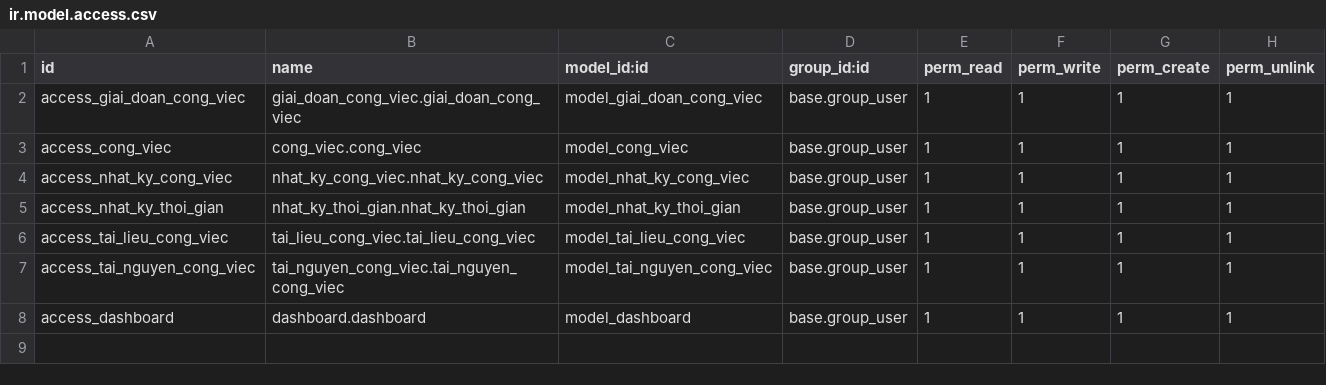
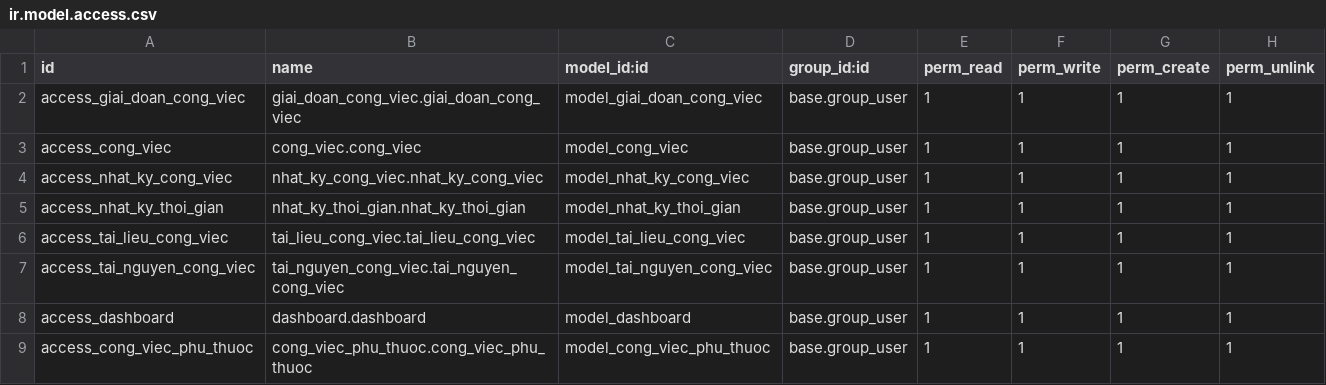
Before and after one commit to maalgaw/HN-QTPMDN-1712, a CSV file: addons/quan_ly_cong_viec/security/ir.model.access.csv, drawn as a sheet; the diff names each change by its address in the sheet, - before the commit and + after, or states it on an @@ line.

```diff
--- a/addons/quan_ly_cong_viec/security/ir.model.access.csv
+++ b/addons/quan_ly_cong_viec/security/ir.model.access.csv
+row 9: access_cong_viec_phu_thuoc | cong_viec_phu_thuoc.cong_viec_phu_thuoc | model_cong_viec_phu_thuoc | base.group_user | 1 | 1 | 1 | 1
```
Also changed, not shown: 45 other files.
